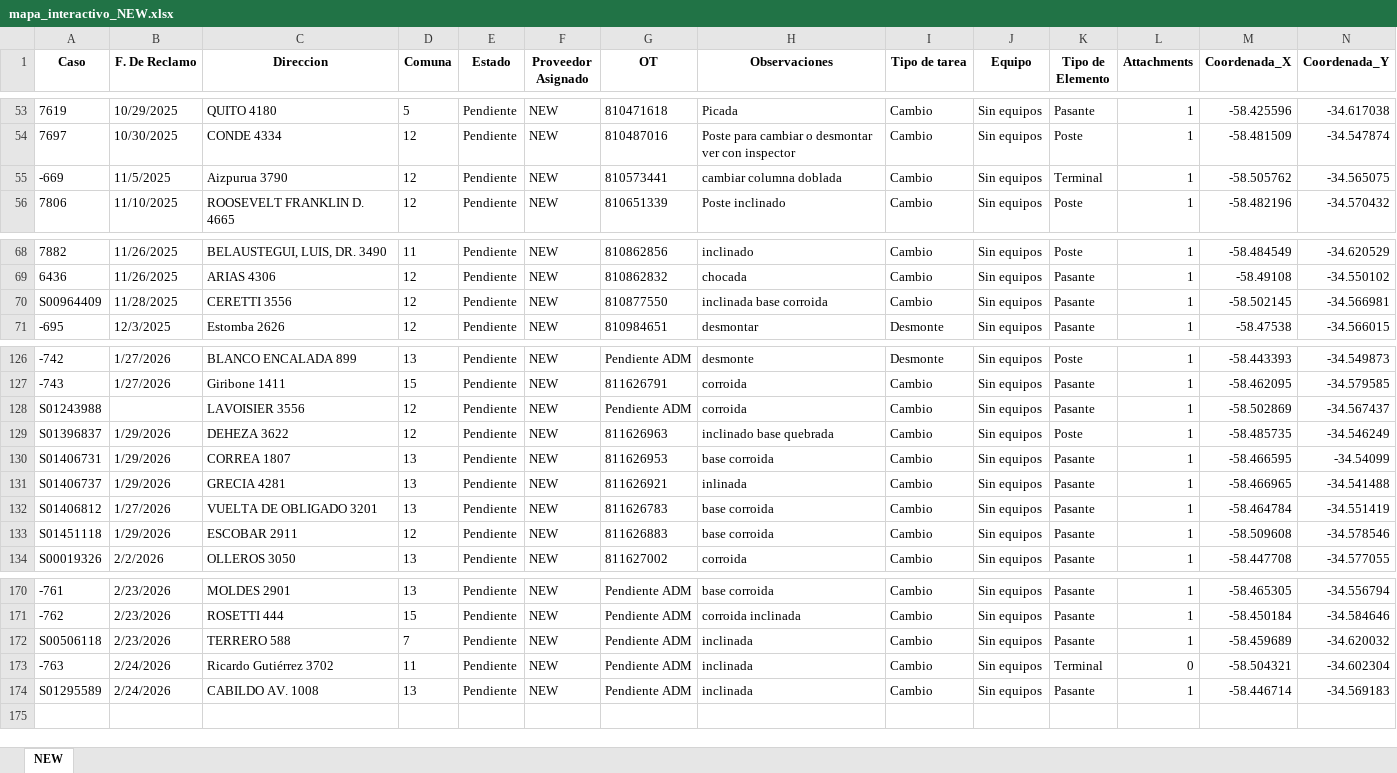
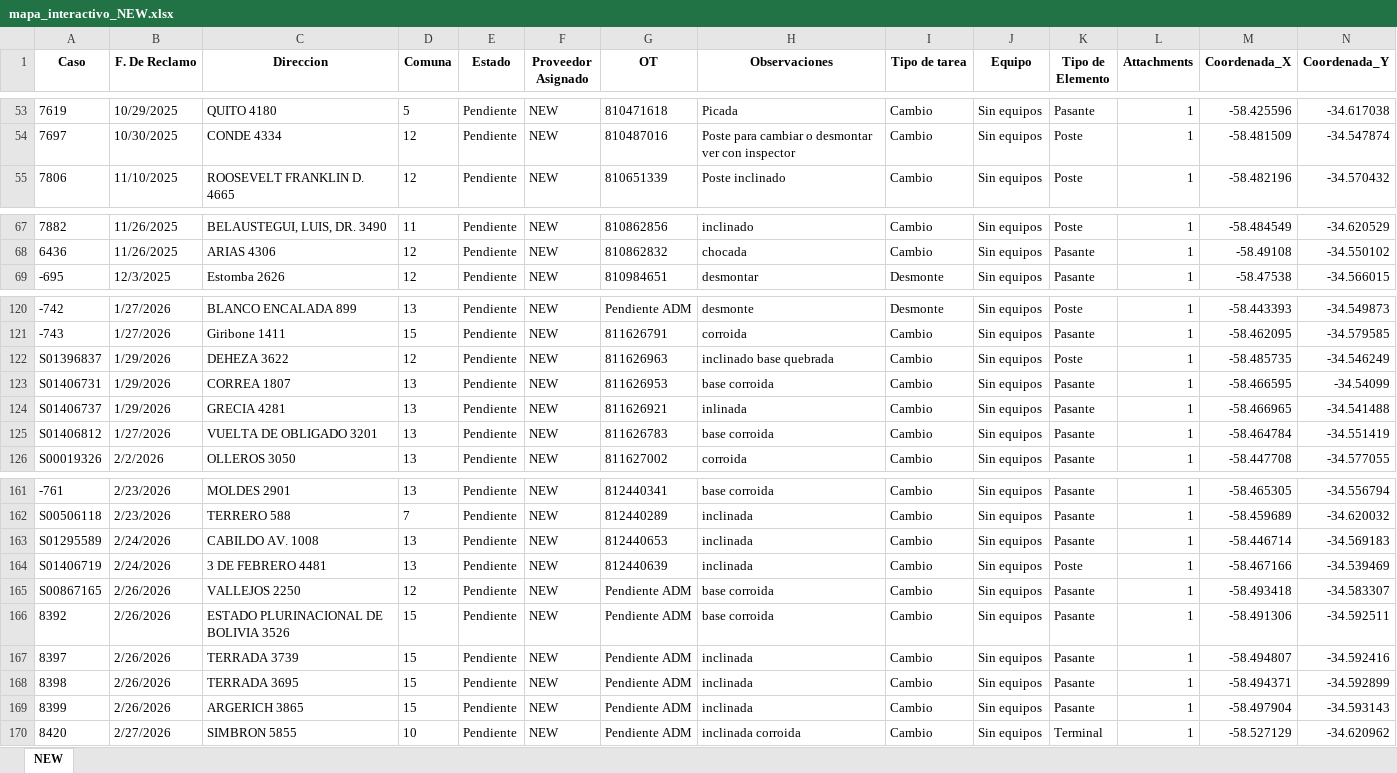
Before and after one commit to gestiondereclamosteco/new, an Excel workbook: mapa_interactivo_NEW.xlsx, sheet NEW, drawn as a sheet; only a part is shown, gaps mark what is left out; values as stored, in another font and other column widths than the file's, no borders; removed rows and columns are numbered as before the commit, all else as after; rows hold the shown columns only; the diff covers the shown part only; the diff names each change by its address in the sheet, - before the commit and + after, or states it on an @@ line.

```diff
--- a/mapa_interactivo_NEW.xlsx (sheet NEW)
+++ b/mapa_interactivo_NEW.xlsx (sheet NEW)
-row 55: -669 | 11/5/2025 | Aizpurua 3790 | 12 | Pendiente | NEW | 810573441 | cambiar columna doblada | Cambio | Sin equipos | Terminal | 1 | -58.505762 | -34.565075
-row 70: S00964409 | 11/28/2025 | CERETTI 3556 | 12 | Pendiente | NEW | 810877550 | inclinada base corroida | Cambio | Sin equipos | Pasante | 1 | -58.502145 | -34.566981
-row 128: S01243988 |  | LAVOISIER 3556 | 12 | Pendiente | NEW | Pendiente ADM | corroida | Cambio | Sin equipos | Pasante | 1 | -58.502869 | -34.567437
-row 133: S01451118 | 1/29/2026 | ESCOBAR 2911 | 12 | Pendiente | NEW | 811626883 | base corroida | Cambio | Sin equipos | Pasante | 1 | -58.509608 | -34.578546
-G161 (OT): Pendiente ADM
+G161 (OT): 812440341
-row 171: -762 | 2/23/2026 | ROSETTI 444 | 15 | Pendiente | NEW | Pendiente ADM | corroida inclinada | Cambio | Sin equipos | Pasante | 1 | -58.450184 | -34.584646
-G162 (OT): Pendiente ADM
+G162 (OT): 812440289
-row 173: -763 | 2/24/2026 | Ricardo Gutiérrez 3702 | 11 | Pendiente | NEW | Pendiente ADM | inclinada | Cambio | Sin equipos | Terminal | 0 | -58.504321 | -34.602304
-G163 (OT): Pendiente ADM
+G163 (OT): 812440653
+row 164: S01406719 | 2/24/2026 | 3 DE FEBRERO 4481 | 13 | Pendiente | NEW | 812440639 | inclinada | Cambio | Sin equipos | Poste | 1 | -58.467166 | -34.539469
+row 165: S00867165 | 2/26/2026 | VALLEJOS 2250 | 12 | Pendiente | NEW | Pendiente ADM | base corroida | Cambio | Sin equipos | Pasante | 1 | -58.493418 | -34.583307
+row 166: 8392 | 2/26/2026 | ESTADO PLURINACIONAL DE BOLIVIA 3526 | 15 | Pendiente | NEW | Pendiente ADM | base corroida | Cambio | Sin equipos | Pasante | 1 | -58.491306 | -34.592511
+row 167: 8397 | 2/26/2026 | TERRADA 3739 | 15 | Pendiente | NEW | Pendiente ADM | inclinada | Cambio | Sin equipos | Pasante | 1 | -58.494807 | -34.592416
+row 168: 8398 | 2/26/2026 | TERRADA 3695 | 15 | Pendiente | NEW | Pendiente ADM | inclinada | Cambio | Sin equipos | Pasante | 1 | -58.494371 | -34.592899
+row 169: 8399 | 2/26/2026 | ARGERICH 3865 | 15 | Pendiente | NEW | Pendiente ADM | inclinada | Cambio | Sin equipos | Pasante | 1 | -58.497904 | -34.593143
+row 170: 8420 | 2/27/2026 | SIMBRON 5855 | 10 | Pendiente | NEW | Pendiente ADM | inclinada corroida | Cambio | Sin equipos | Terminal | 1 | -58.527129 | -34.620962
```
Also changed, not shown: 5 removed rows and 23 edited cells elsewhere in this sheet, 1 other file.
